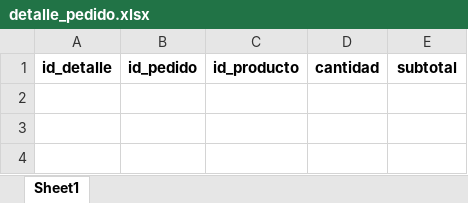
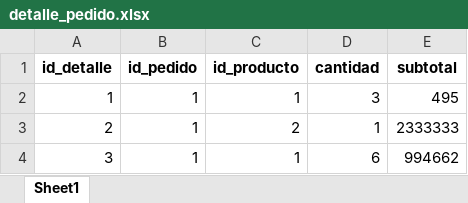
Before and after one commit to julio11916/software-de-oro, an Excel workbook: bd/detalle_pedido.xlsx, sheet Sheet1, drawn as a sheet; values as stored, in another font and other column widths than the file's, no borders; the diff names each change by its address in the sheet, - before the commit and + after, or states it on an @@ line.

```diff
--- a/bd/detalle_pedido.xlsx (sheet Sheet1)
+++ b/bd/detalle_pedido.xlsx (sheet Sheet1)
+row 2: 1 | 1 | 1 | 3 | 495
+row 3: 2 | 1 | 2 | 1 | 2333333
+row 4: 3 | 1 | 1 | 6 | 994662
```
Also changed, not shown: bd/pagos.xlsx, bd/pedidos.xlsx, 10 other files.
